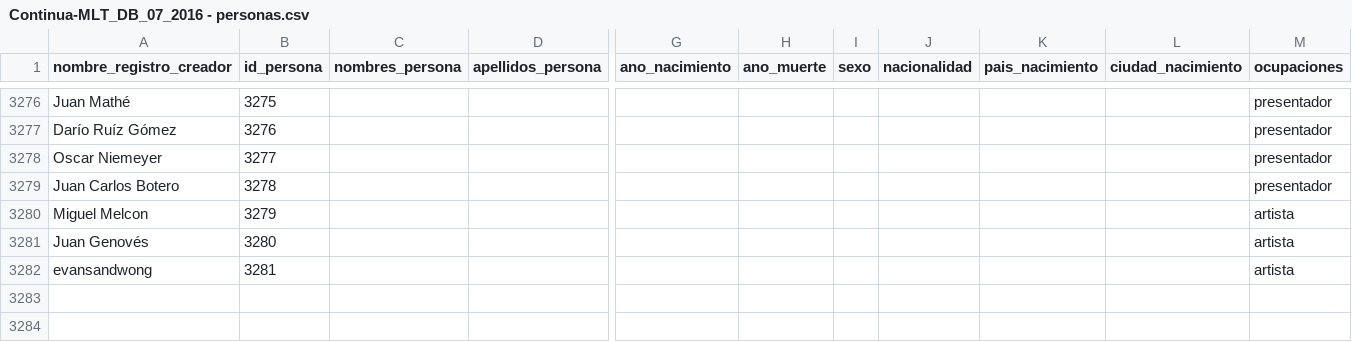
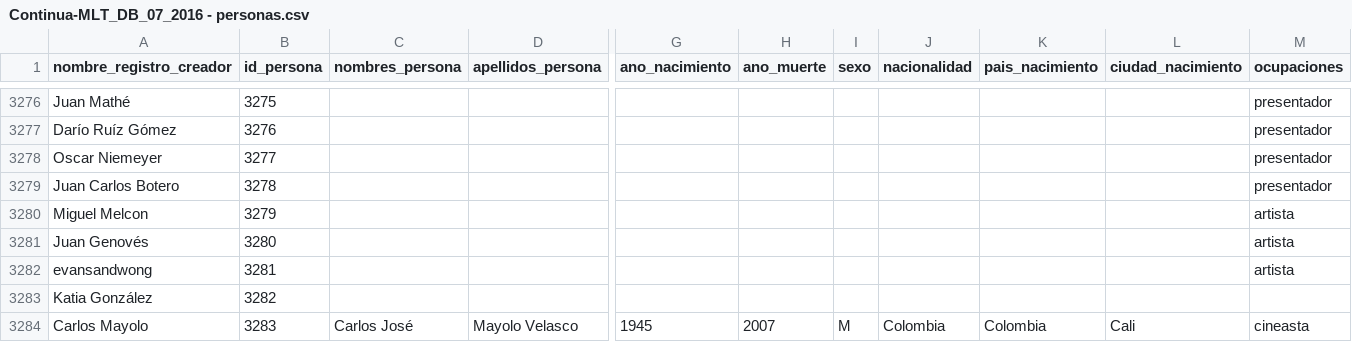
Before and after one commit to correajfc/R-MLT, a CSV file: data/Continua-MLT_DB_07_2016 - personas.csv, drawn as a sheet; only a part is shown, gaps mark what is left out; rows hold the shown columns only; the diff names each change by its address in the sheet, - before the commit and + after, or states it on an @@ line.

```diff
--- a/data/Continua-MLT_DB_07_2016 - personas.csv
+++ b/data/Continua-MLT_DB_07_2016 - personas.csv
+row 3283: Katia González | 3282
+row 3284: Carlos Mayolo | 3283 | Carlos José | Mayolo Velasco | 1945 | 2007 | M | Colombia | Colombia | Cali | cineasta
```
Also changed, not shown: data/Continua-MLT_DB_07_2016 - Exposiciones-agentes.csv, grafoMLTsimplificado_cur_art_1956_2016.csv, 18 other files.
